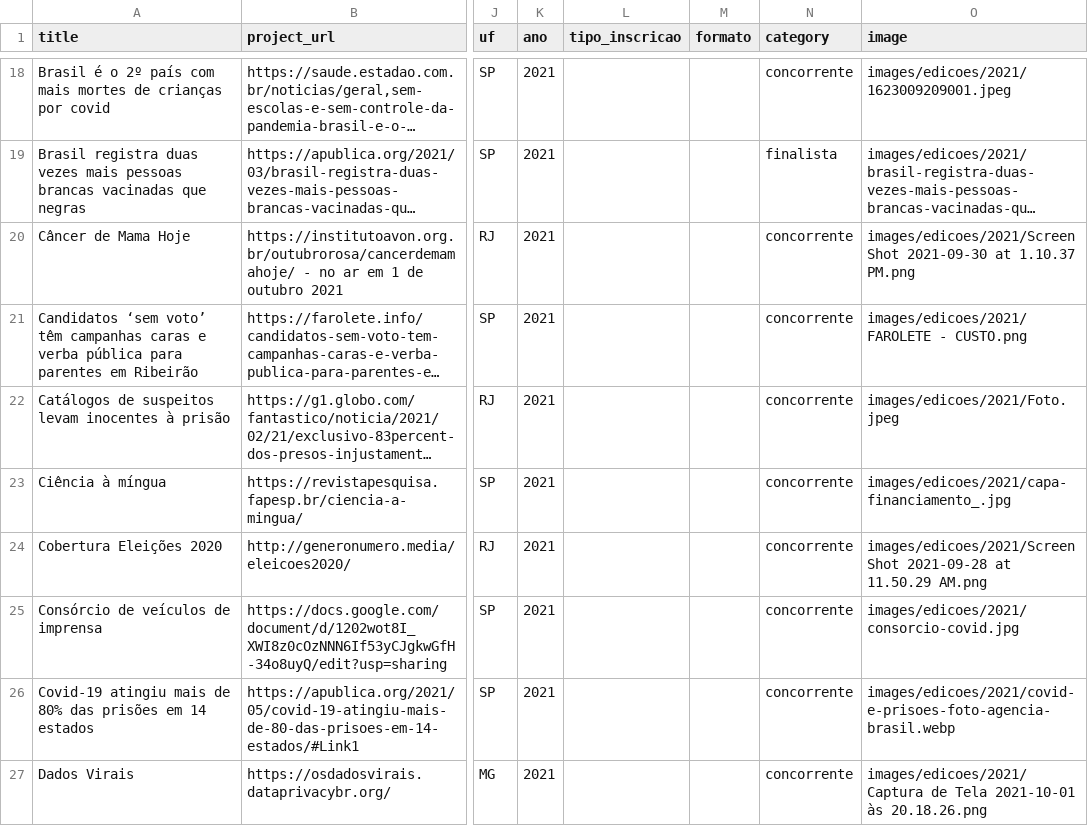
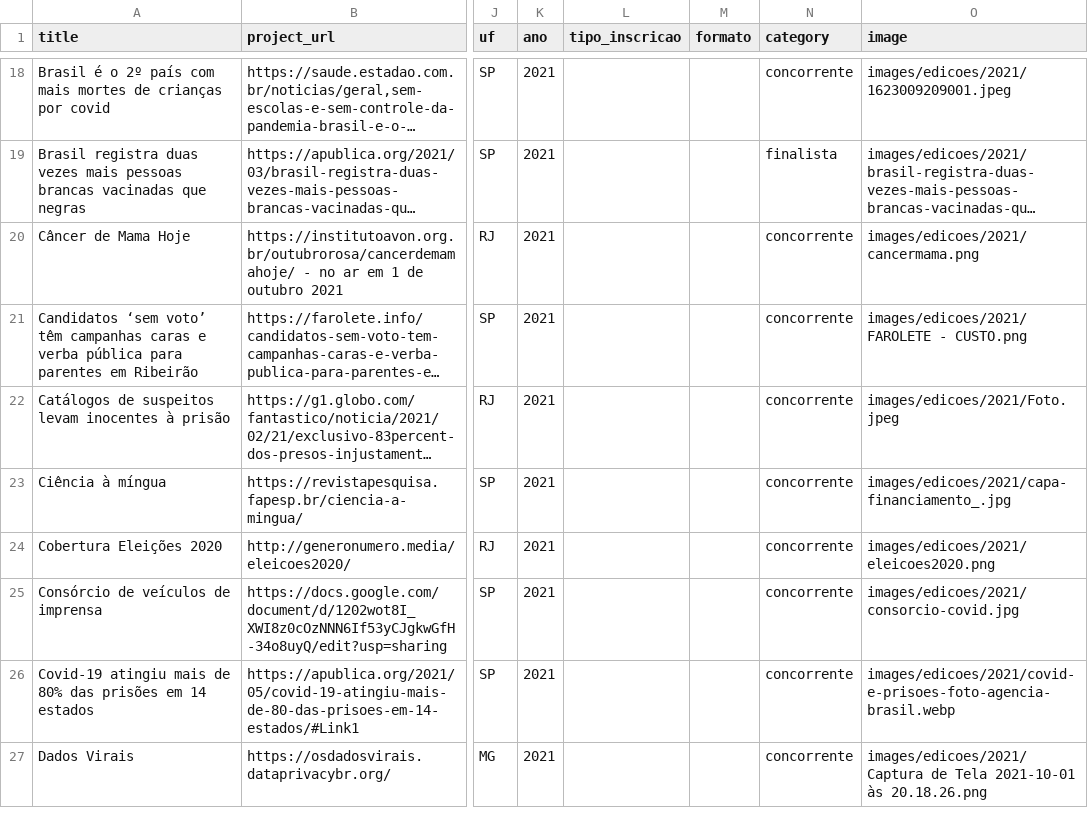
Before and after one commit to escola-de-dados/cwa-hugo, a CSV file: tabela_projetos.csv, drawn as a sheet; only a part is shown, gaps mark what is left out; long unchanged cells end in …; the diff names each change by its address in the sheet, - before the commit and + after, or states it on an @@ line.

Commit message:
update image

```diff
--- a/tabela_projetos.csv
+++ b/tabela_projetos.csv
-O20 (image): images/edicoes/2021/Screen Shot 2021-09-30 at 1.10.37 PM.png
+O20 (image): images/edicoes/2021/cancermama.png
-O24 (image): images/edicoes/2021/Screen Shot 2021-09-28 at 11.50.29 AM.png
+O24 (image): images/edicoes/2021/eleicoes2020.png
```
Also changed, not shown: 2 other files.
